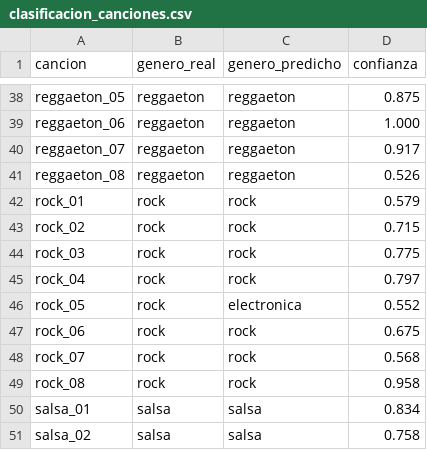
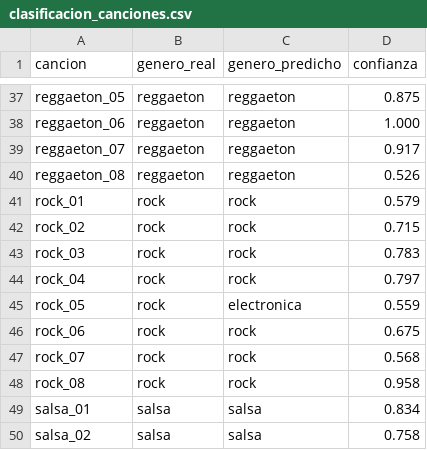
Before and after one commit to stivengomezh/genero-ritmo, a CSV file: results/clasificacion_canciones.csv, drawn as a sheet; only a part is shown, gaps mark what is left out; the diff covers the shown part only.

```diff
--- a/results/clasificacion_canciones.csv
+++ b/results/clasificacion_canciones.csv
@@ -43,5 +42,5 @@ rock_01,rock,rock,0.579
 rock_02,rock,rock,0.715
-rock_03,rock,rock,0.775
+rock_03,rock,rock,0.783
 rock_04,rock,rock,0.797
-rock_05,rock,electronica,0.552
+rock_05,rock,electronica,0.559
 rock_06,rock,rock,0.675
```
Also changed, not shown: 10 added rows, 11 removed rows and 28 edited cells elsewhere in this file, results/clasificacion_grupos.csv, 12 other files.
